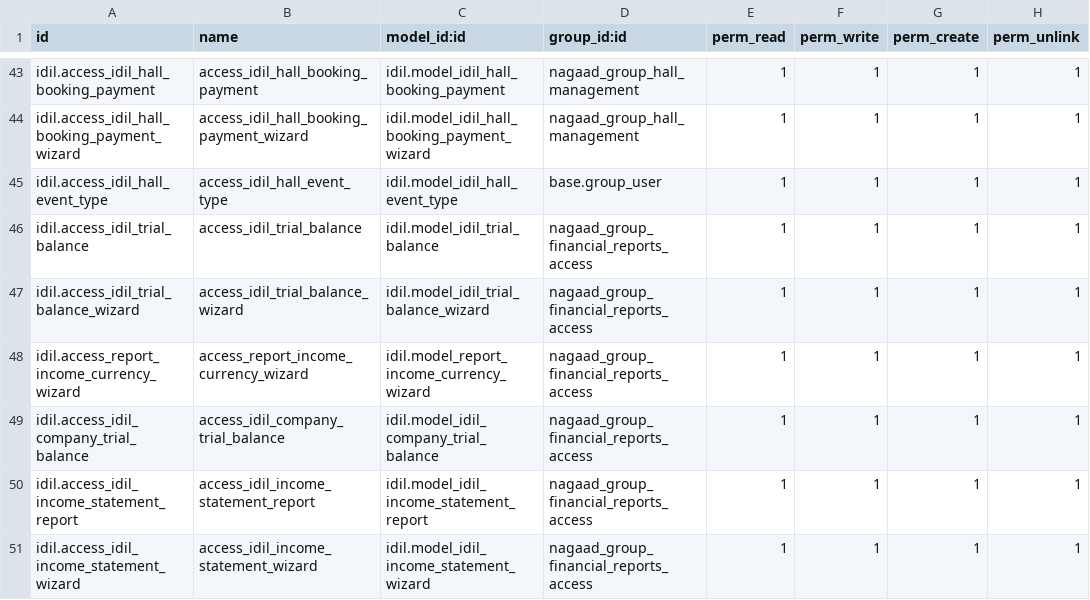
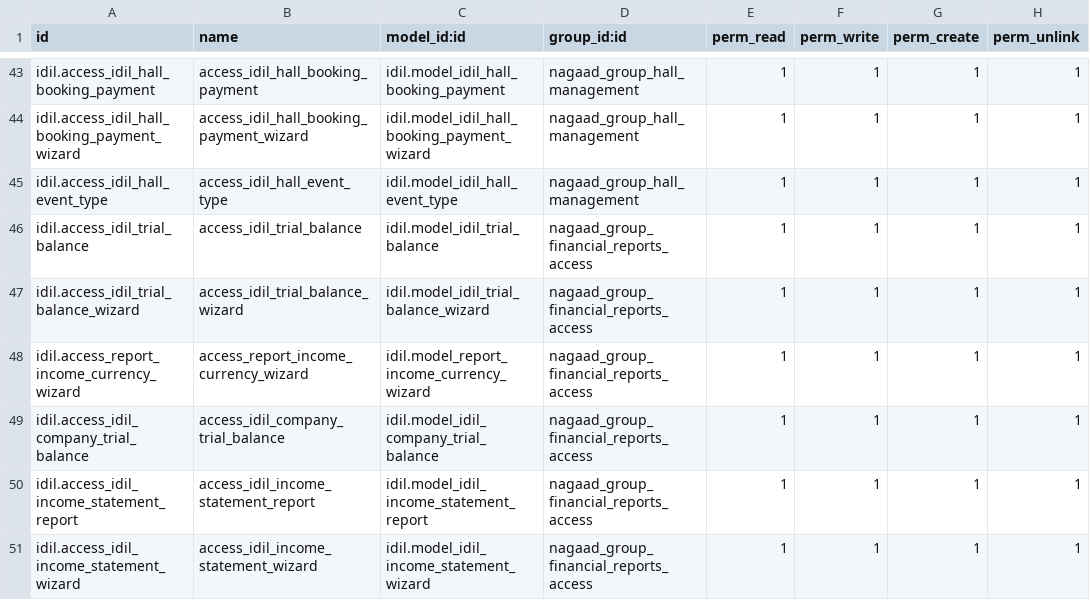
Before and after one commit to Ayuubi/nagaad, a CSV file: nagaad_addons/idil/security/ir.model.access.csv, drawn as a sheet; only a part is shown, gaps mark what is left out.

Commit message:
Access adjustment for financial report

```diff
--- a/nagaad_addons/idil/security/ir.model.access.csv
+++ b/nagaad_addons/idil/security/ir.model.access.csv
@@ -44,3 +44,3 @@ idil.access_idil_hall_booking_payment,access_idil_hall_booking_payment,idil.mode
 idil.access_idil_hall_booking_payment_wizard,access_idil_hall_booking_payment_wizard,idil.model_idil_hall_booking_payment_wizard,nagaad_group_hall_management,1,1,1,1
-idil.access_idil_hall_event_type,access_idil_hall_event_type,idil.model_idil_hall_event_type,base.group_user,1,1,1,1
+idil.access_idil_hall_event_type,access_idil_hall_event_type,idil.model_idil_hall_event_type,nagaad_group_hall_management,1,1,1,1
 idil.access_idil_trial_balance,access_idil_trial_balance,idil.model_idil_trial_balance,nagaad_group_financial_reports_access,1,1,1,1
```
